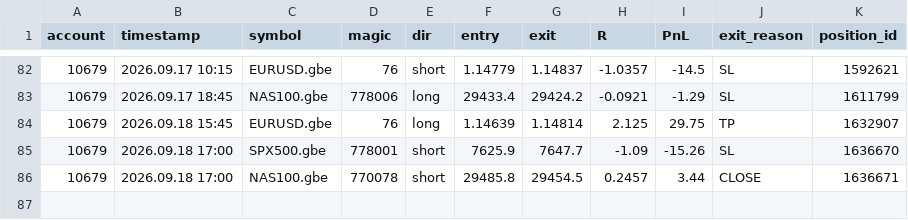
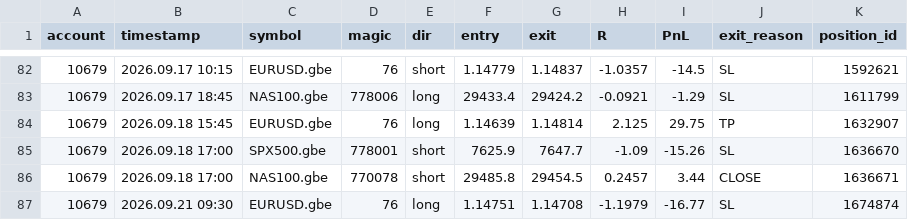
Before and after one commit to hb-trading-tools/trade-tracking, a CSV file: data/forward_ledger.csv, drawn as a sheet; only a part is shown, gaps mark what is left out.

Commit message:
forward data: daily update

```diff
--- a/data/forward_ledger.csv
+++ b/data/forward_ledger.csv
@@ -86 +86,2 @@ account,timestamp,symbol,magic,dir,entry,exit,R,PnL,exit_reason,position_id
 10679,2026.09.18 17:00,NAS100.gbe,770078,short,29485.8,29454.5,0.2457,3.44,CLOSE,1636671
+10679,2026.09.21 09:30,EURUSD.gbe,76,long,1.14751,1.14708,-1.1979,-16.77,SL,1674874
```
Also changed, not shown: 3 other files.
